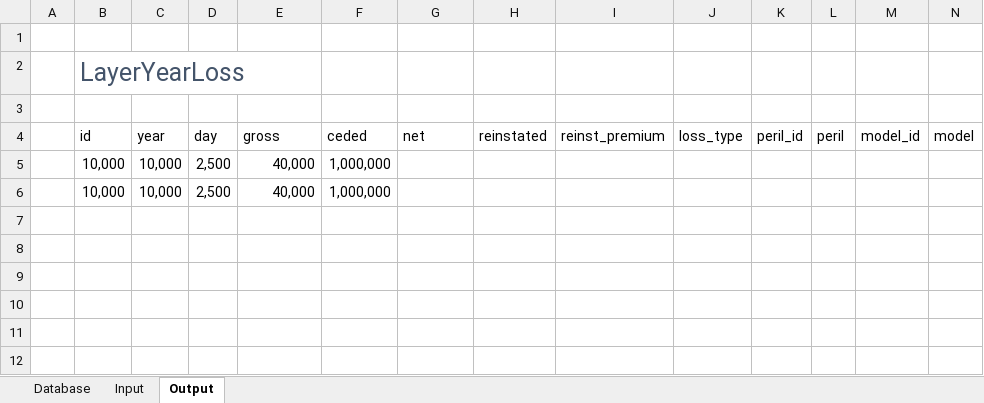
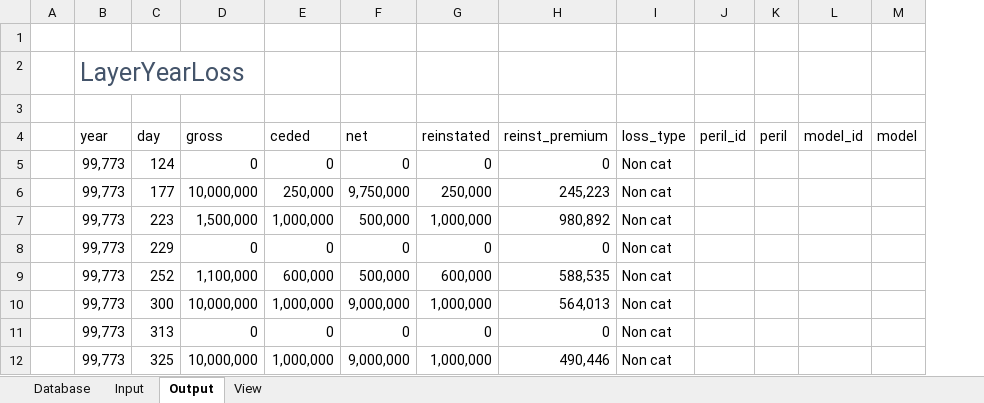
Before and after one commit to alphaousbah/tnv_layer_pricing, an Excel workbook: excelfile.xlsm, sheet Output, drawn as a sheet; only a part is shown; values as stored, in another font and other column widths than the file's, no borders; charts and pictures and table styles not drawn; removed rows and columns are numbered as before the commit, all else as after; rows hold the shown columns only; the diff names each change by its address in the sheet, - before the commit and + after, or states it on an @@ line.

```diff
--- a/excelfile.xlsm (sheet Output)
+++ b/excelfile.xlsm (sheet Output)
+sheet tab: View
-column B (id), row 2: LayerYearLoss
-B2 (year): (empty)
+B2 (year): LayerYearLoss
-row 5:  | 10,000 | 10,000 | 2,500 | 40,000 | 1,000,000
-row 6:  | 10,000 | 10,000 | 2,500 | 40,000 | 1,000,000
+row 5:  | 99,773 | 124 | 0 | 0 | 0 | 0 | 0 | Non cat
+row 6:  | 99,773 | 177 | 10,000,000 | 250,000 | 9,750,000 | 250,000 | 245,223 | Non cat
+row 7:  | 99,773 | 223 | 1,500,000 | 1,000,000 | 500,000 | 1,000,000 | 980,892 | Non cat
+row 8:  | 99,773 | 229 | 0 | 0 | 0 | 0 | 0 | Non cat
+row 9:  | 99,773 | 252 | 1,100,000 | 600,000 | 500,000 | 600,000 | 588,535 | Non cat
+row 10:  | 99,773 | 300 | 10,000,000 | 1,000,000 | 9,000,000 | 1,000,000 | 564,013 | Non cat
+row 11:  | 99,773 | 313 | 0 | 0 | 0 | 0 | 0 | Non cat
+row 12:  | 99,773 | 325 | 10,000,000 | 1,000,000 | 9,000,000 | 1,000,000 | 490,446 | Non cat
```
Also changed, not shown: sheet Database, charts or pictures, 6 other files.
